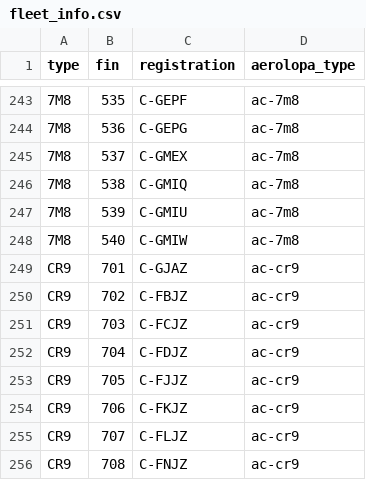
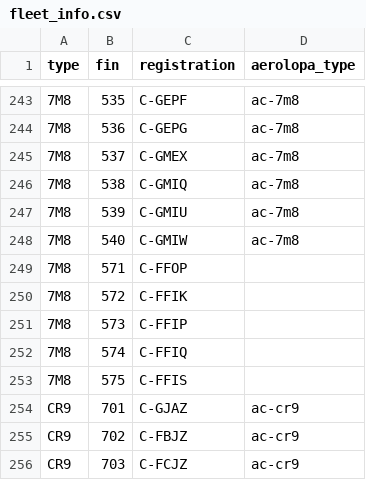
Before and after one commit to cowtool-llc/ac-public-data, a CSV file: data/fleet_info.csv, drawn as a sheet; only a part is shown, gaps mark what is left out; the shorter side is filled out with more unchanged rows; the diff names each change by its address in the sheet, - before the commit and + after, or states it on an @@ line.

Commit message:
Add ex-Lynx 7M8s (#9)

```diff
--- a/data/fleet_info.csv
+++ b/data/fleet_info.csv
+row 249: 7M8 | 571 | C-FFOP
+row 250: 7M8 | 572 | C-FFIK
+row 251: 7M8 | 573 | C-FFIP
+row 252: 7M8 | 574 | C-FFIQ
+row 253: 7M8 | 575 | C-FFIS
```
